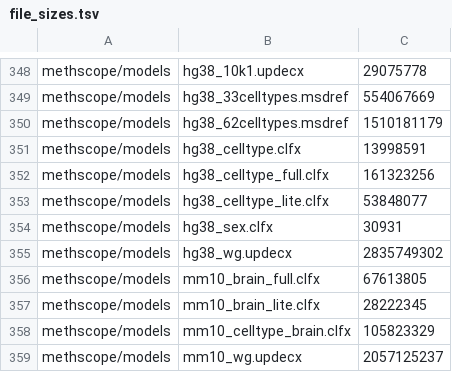
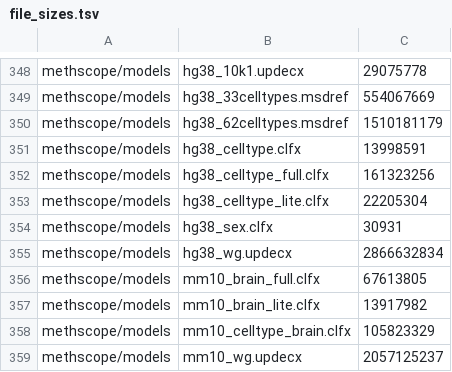
Before and after one commit to zhou-lab/YAME, a TSV file: tools/registry/catalog/file_sizes.tsv, drawn as a sheet; only a part is shown, gaps mark what is left out.

```diff
--- a/tools/registry/catalog/file_sizes.tsv
+++ b/tools/registry/catalog/file_sizes.tsv
@@ -352,7 +352,7 @@ methscope/models	hg38_celltype.clfx	13998591
 methscope/models	hg38_celltype_full.clfx	161323256
-methscope/models	hg38_celltype_lite.clfx	53848077
+methscope/models	hg38_celltype_lite.clfx	22205304
 methscope/models	hg38_sex.clfx	30931
-methscope/models	hg38_wg.updecx	2835749302
+methscope/models	hg38_wg.updecx	2866632834
 methscope/models	mm10_brain_full.clfx	67613805
-methscope/models	mm10_brain_lite.clfx	28222345
+methscope/models	mm10_brain_lite.clfx	13917982
 methscope/models	mm10_celltype_brain.clfx	105823329
```
Also changed, not shown: data/assets.tsv, 4 other files.
